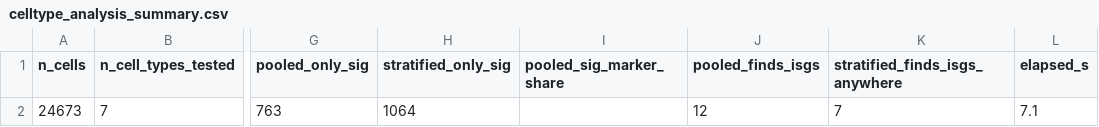
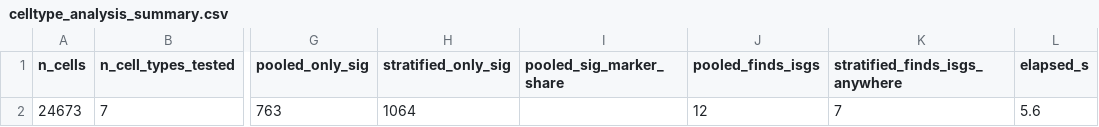
Before and after one commit to Qwuantabee/single-cell-de, a CSV file: results/celltype_analysis_summary.csv, drawn as a sheet; only a part is shown, gaps mark what is left out; the diff names each change by its address in the sheet, - before the commit and + after, or states it on an @@ line.

Commit message:
chore(single-cell): autocommit 2026-11-13 23:00 CST

```diff
--- a/results/celltype_analysis_summary.csv
+++ b/results/celltype_analysis_summary.csv
-L2 (elapsed_s): 7.1
+L2 (elapsed_s): 5.6
```
Also changed, not shown: 10 other files.
